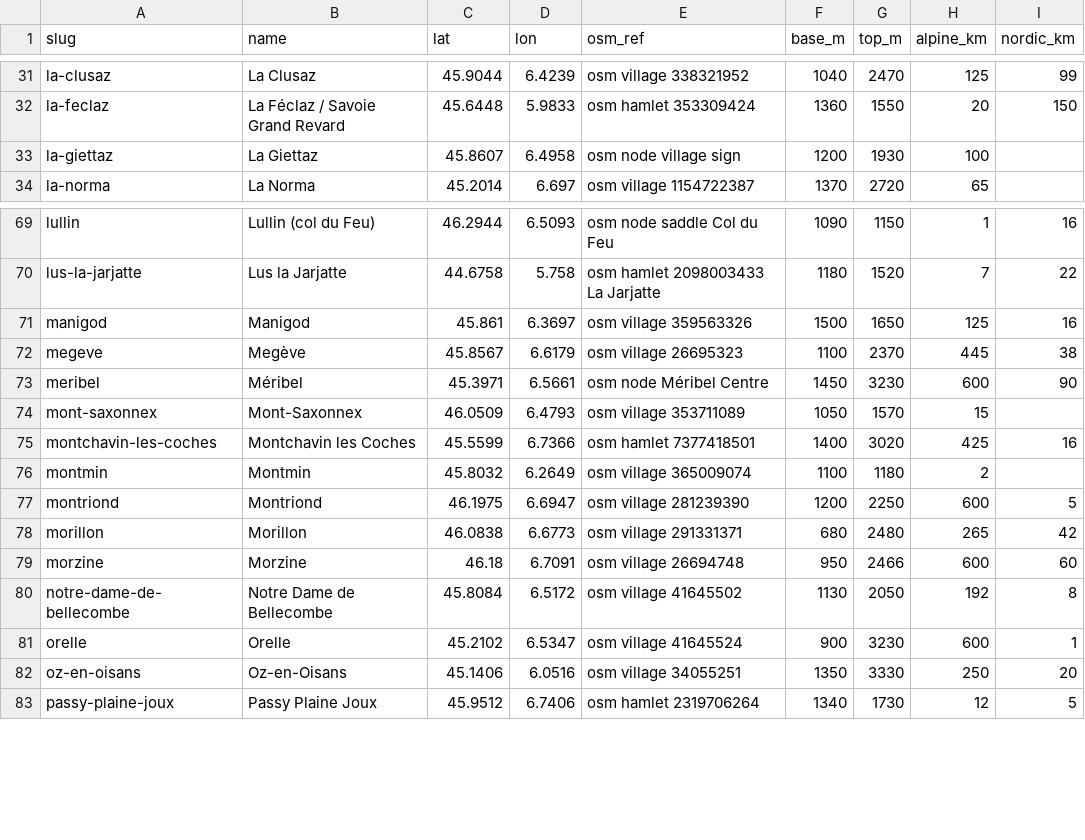
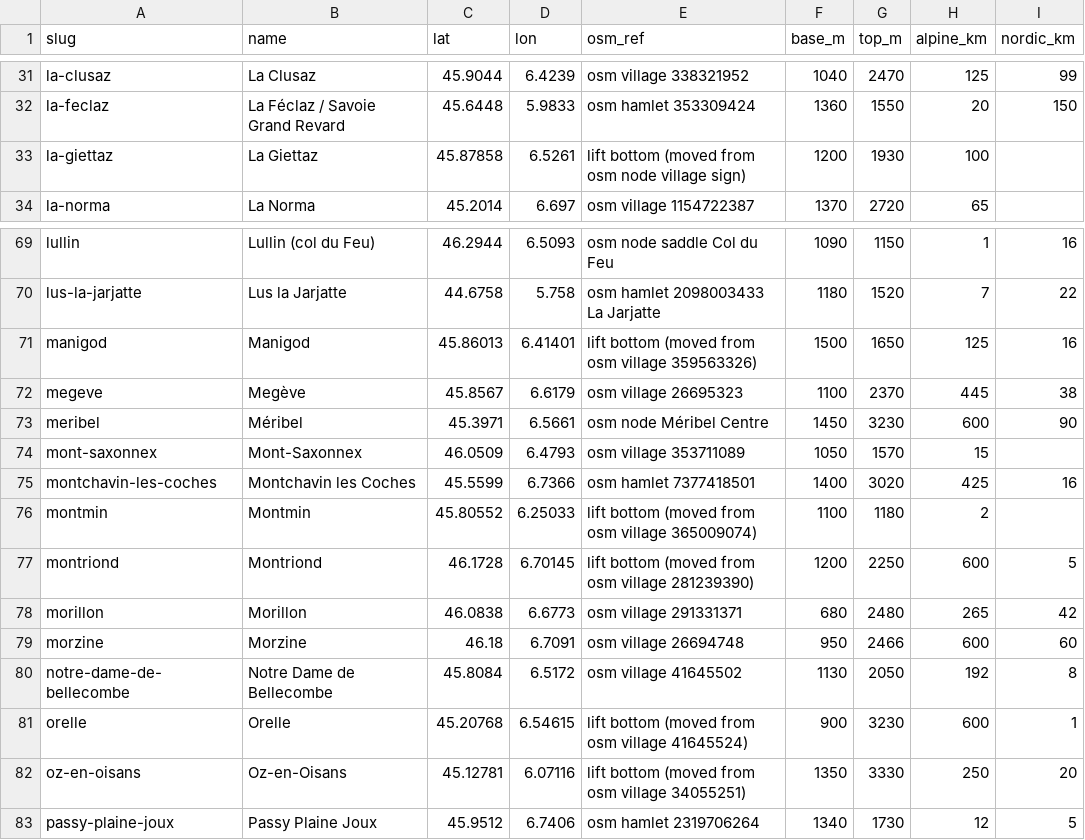
Before and after one commit to nicksc1cc/snowcatcher, a CSV file: research/scoring/northern-alps/resorts.csv, drawn as a sheet; only a part is shown, gaps mark what is left out; the diff covers the shown part only.

```diff
--- a/research/scoring/northern-alps/resorts.csv
+++ b/research/scoring/northern-alps/resorts.csv
@@ -32,3 +32,3 @@ la-clusaz,La Clusaz,45.9044,6.4239,osm village 338321952,1040,2470,125,99
 la-feclaz,La Féclaz / Savoie Grand Revard,45.6448,5.9833,osm hamlet 353309424,1360,1550,20,150
-la-giettaz,La Giettaz,45.8607,6.4958,osm node village sign,1200,1930,100,
+la-giettaz,La Giettaz,45.87858,6.5261,lift bottom (moved from osm node village sign),1200,1930,100,
 la-norma,La Norma,45.2014,6.697,osm village 1154722387,1370,2720,65,
@@ -70,3 +70,3 @@ lullin,Lullin (col du Feu),46.2944,6.5093,osm node saddle Col du Feu,1090,1150,1
 lus-la-jarjatte,Lus la Jarjatte,44.6758,5.758,osm hamlet 2098003433 La Jarjatte,1180,1520,7,22
-manigod,Manigod,45.861,6.3697,osm village 359563326,1500,1650,125,16
+manigod,Manigod,45.86013,6.41401,lift bottom (moved from osm village 359563326),1500,1650,125,16
 megeve,Megève,45.8567,6.6179,osm village 26695323,1100,2370,445,38
@@ -75,4 +75,4 @@ mont-saxonnex,Mont-Saxonnex,46.0509,6.4793,osm village 353711089,1050,1570,15,
 montchavin-les-coches,Montchavin les Coches,45.5599,6.7366,osm hamlet 7377418501,1400,3020,425,16
-montmin,Montmin,45.8032,6.2649,osm village 365009074,1100,1180,2,
-montriond,Montriond,46.1975,6.6947,osm village 281239390,1200,2250,600,5
+montmin,Montmin,45.80552,6.25033,lift bottom (moved from osm village 365009074),1100,1180,2,
+montriond,Montriond,46.1728,6.70145,lift bottom (moved from osm village 281239390),1200,2250,600,5
 morillon,Morillon,46.0838,6.6773,osm village 291331371,680,2480,265,42
@@ -80,4 +80,4 @@ morzine,Morzine,46.18,6.7091,osm village 26694748,950,2466,600,60
 notre-dame-de-bellecombe,Notre Dame de Bellecombe,45.8084,6.5172,osm village 41645502,1130,2050,192,8
-orelle,Orelle,45.2102,6.5347,osm village 41645524,900,3230,600,1
-oz-en-oisans,Oz-en-Oisans,45.1406,6.0516,osm village 34055251,1350,3330,250,20
+orelle,Orelle,45.20768,6.54615,lift bottom (moved from osm village 41645524),900,3230,600,1
+oz-en-oisans,Oz-en-Oisans,45.12781,6.07116,lift bottom (moved from osm village 34055251),1350,3330,250,20
 passy-plaine-joux,Passy Plaine Joux,45.9512,6.7406,osm hamlet 2319706264,1340,1730,12,5
```
Also changed, not shown: 60 edited cells elsewhere in this file, 3 other files.
